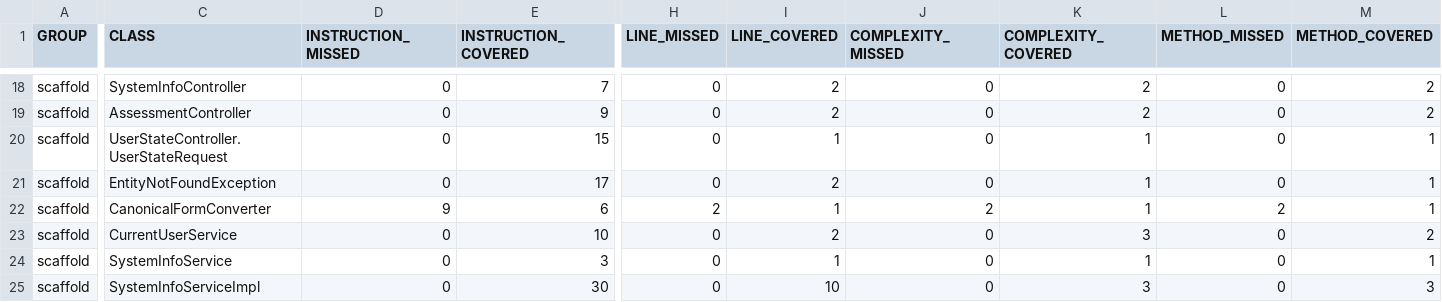
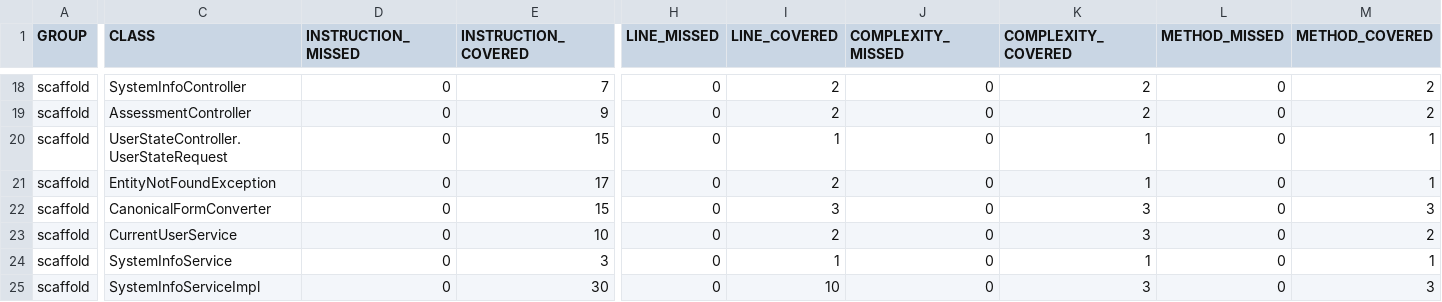
Before and after one commit to ucsb-cs/scaffold, a CSV file: prs/13/jacoco/jacoco.csv, drawn as a sheet; only a part is shown, gaps mark what is left out; the diff names each change by its address in the sheet, - before the commit and + after, or states it on an @@ line.

```diff
--- a/prs/13/jacoco/jacoco.csv
+++ b/prs/13/jacoco/jacoco.csv
-D22 (INSTRUCTION_MISSED): 9
+D22 (INSTRUCTION_MISSED): 0
-E22 (INSTRUCTION_COVERED): 6
+E22 (INSTRUCTION_COVERED): 15
-H22 (LINE_MISSED): 2
+H22 (LINE_MISSED): 0
-I22 (LINE_COVERED): 1
+I22 (LINE_COVERED): 3
-J22 (COMPLEXITY_MISSED): 2
+J22 (COMPLEXITY_MISSED): 0
-K22 (COMPLEXITY_COVERED): 1
+K22 (COMPLEXITY_COVERED): 3
-L22 (METHOD_MISSED): 2
+L22 (METHOD_MISSED): 0
-M22 (METHOD_COVERED): 1
+M22 (METHOD_COVERED): 3
```
Also changed, not shown: 7 other files.
